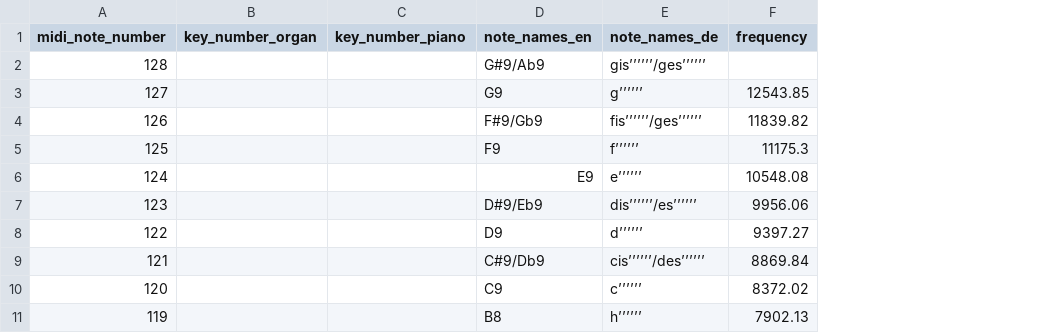
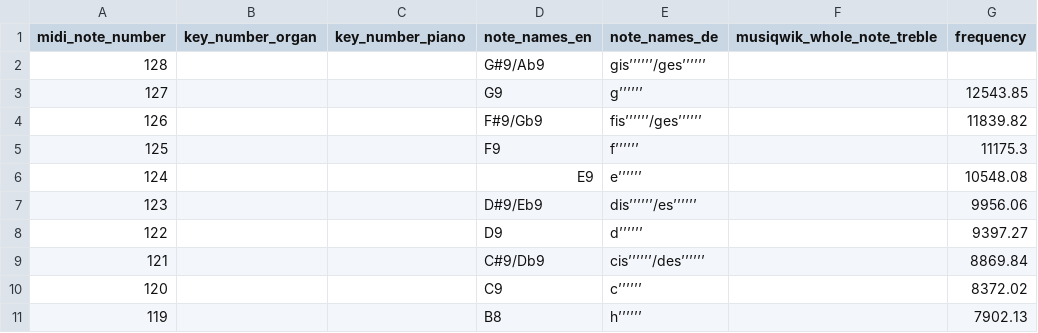
Before and after one commit to Brettehwarrior/midi-challenge, a CSV file: resources/notes.csv, drawn as a sheet; only a part is shown; the diff names each change by its address in the sheet, - before the commit and + after, or states it on an @@ line.

```diff
--- a/resources/notes.csv
+++ b/resources/notes.csv
+column F (musiqwik_whole_note_treble), empty
```
Also changed, not shown: 28 other files.
